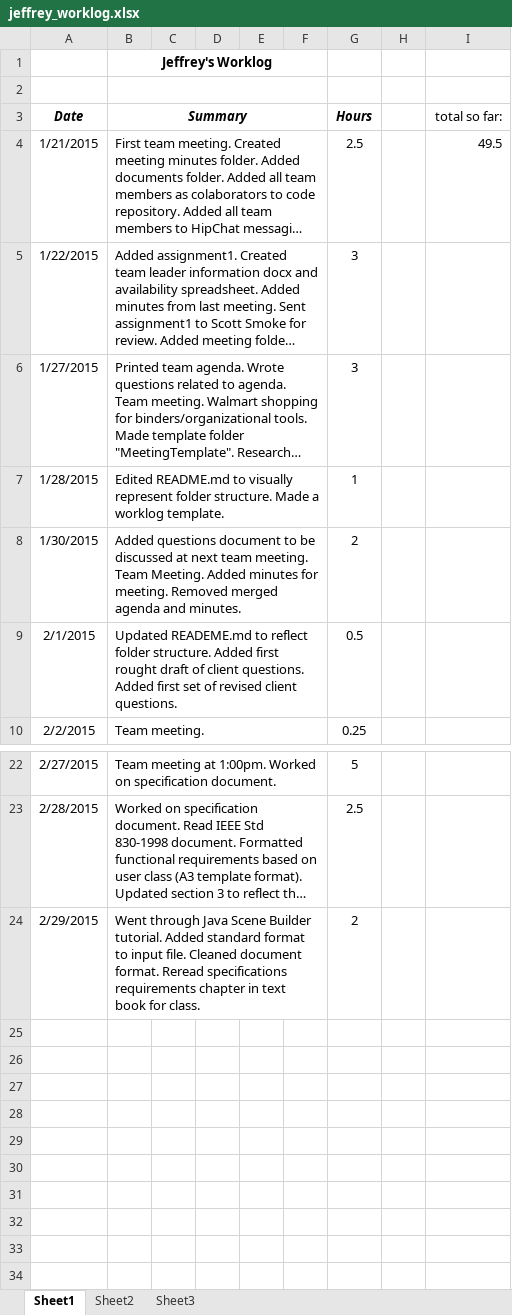
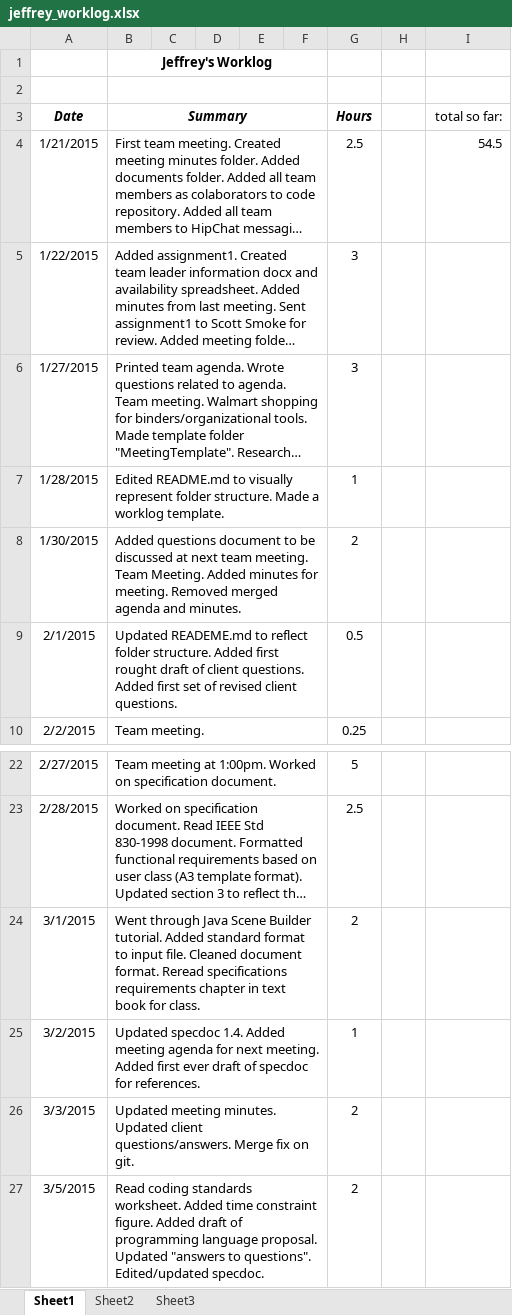
Before and after one commit to hrefjeff/tune_squad, an Excel workbook: Documents/WorkLogs/jeffrey_worklog.xlsx, sheet Sheet1, drawn as a sheet; only a part is shown, gaps mark what is left out; long unchanged cells end in …; values as stored, in another font and other column widths than the file's, no borders; the diff names each change by its address in the sheet, - before the commit and + after, or states it on an @@ line.

Commit message:
Updated specdoc 1.4. Updated dictionary. Added a date to Deliverables section.

```diff
--- a/Documents/WorkLogs/jeffrey_worklog.xlsx (sheet Sheet1)
+++ b/Documents/WorkLogs/jeffrey_worklog.xlsx (sheet Sheet1)
-I4 (total so far:): 49.5
+I4 (total so far:): 54.5
-A24 (Date): 2/29/2015
+A24 (Date): 3/1/2015
+row 25: 3/2/2015 | Updated specdoc 1.4. Added meeting agenda for next meeting. Added first ever draft of specdoc for references. |  |  |  |  | 1
+row 26: 3/3/2015 | Updated meeting minutes. Updated client questions/answers. Merge fix on git. |  |  |  |  | 2
+row 27: 3/5/2015 | Read coding standards worksheet. Added time constraint figure. Added draft of programming language proposal. Updated "answers to questions". Edited/updated specdoc. |  |  |  |  | 2
```
Also changed, not shown: 1 other file.
